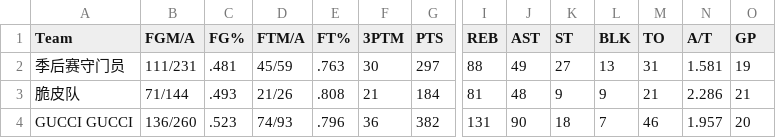
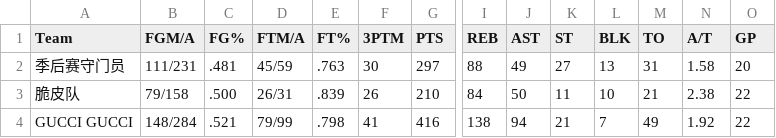
Before and after one commit to williamww19/fantasy, a CSV file: data/league_33203/weekly_stats/week_10.csv, drawn as a sheet; only a part is shown, gaps mark what is left out; the diff covers the shown part only; the diff names each change by its address in the sheet, - before the commit and + after, or states it on an @@ line.

```diff
--- a/data/league_33203/weekly_stats/week_10.csv
+++ b/data/league_33203/weekly_stats/week_10.csv
-N2 (A/T): 1.581
+N2 (A/T): 1.58
-O2 (GP): 19
+O2 (GP): 20
-B3 (FGM/A): 71/144
+B3 (FGM/A): 79/158
-C3 (FG%): .493
+C3 (FG%): .500
-D3 (FTM/A): 21/26
+D3 (FTM/A): 26/31
-E3 (FT%): .808
+E3 (FT%): .839
-F3 (3PTM): 21
+F3 (3PTM): 26
-G3 (PTS): 184
+G3 (PTS): 210
-I3 (REB): 81
+I3 (REB): 84
-J3 (AST): 48
+J3 (AST): 50
-K3 (ST): 9
+K3 (ST): 11
-L3 (BLK): 9
+L3 (BLK): 10
-N3 (A/T): 2.286
+N3 (A/T): 2.38
-O3 (GP): 21
+O3 (GP): 22
-B4 (FGM/A): 136/260
+B4 (FGM/A): 148/284
-C4 (FG%): .523
+C4 (FG%): .521
-D4 (FTM/A): 74/93
+D4 (FTM/A): 79/99
-E4 (FT%): .796
+E4 (FT%): .798
-F4 (3PTM): 36
+F4 (3PTM): 41
-G4 (PTS): 382
+G4 (PTS): 416
-I4 (REB): 131
+I4 (REB): 138
-J4 (AST): 90
+J4 (AST): 94
-K4 (ST): 18
+K4 (ST): 21
-M4 (TO): 46
+M4 (TO): 49
-N4 (A/T): 1.957
+N4 (A/T): 1.92
-O4 (GP): 20
+O4 (GP): 22
```
Also changed, not shown: 132 edited cells elsewhere in this file, data/league_13648/weekly_stats/week_10.csv, data/league_13648/weekly_summary/week_10.csv, 4 other files.
